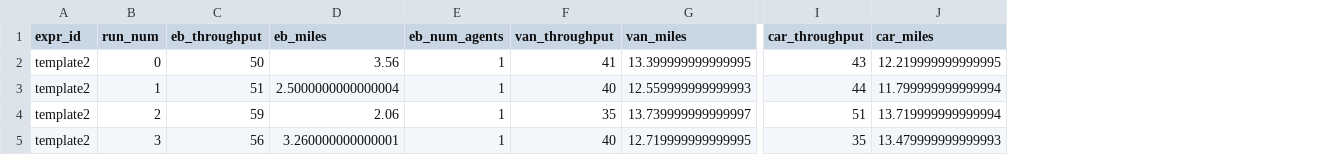
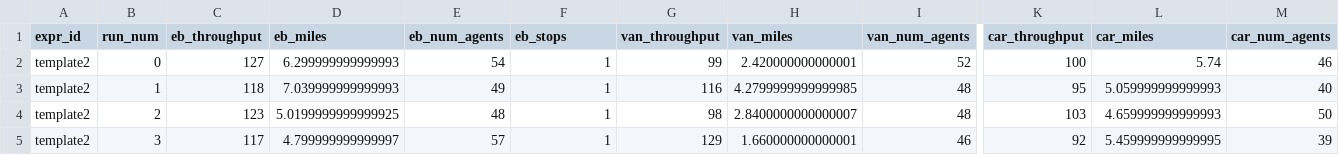
Before and after one commit to FeardaMeow/microhub_sim, a CSV file: sim output/template2.csv, drawn as a sheet; only a part is shown, gaps mark what is left out; addresses are those after the commit; the diff covers the shown part only; the diff names each change by its address in the sheet, - before the commit and + after, or states it on an @@ line.

Commit message:
added template2 and number of stops

```diff
--- a/sim output/template2.csv
+++ b/sim output/template2.csv
+column E (eb_num_agents), rows 2-5: 54 | 49 | 48 | 57
+column I (van_num_agents), rows 2-5: 52 | 48 | 48 | 46
+column M (car_num_agents), rows 2-5: 46 | 40 | 50 | 39
-F1: eb_num_agents
+F1: eb_stops
-C2 (eb_throughput): 50
+C2 (eb_throughput): 127
-D2 (eb_miles): 3.56
+D2 (eb_miles): 6.299999999999993
-G2 (van_throughput): 41
+G2 (van_throughput): 99
-H2 (van_miles): 13.399999999999995
+H2 (van_miles): 2.420000000000001
-K2 (car_throughput): 43
+K2 (car_throughput): 100
-L2 (car_miles): 12.219999999999995
+L2 (car_miles): 5.74
-C3 (eb_throughput): 51
+C3 (eb_throughput): 118
-D3 (eb_miles): 2.5000000000000004
+D3 (eb_miles): 7.039999999999993
-G3 (van_throughput): 40
+G3 (van_throughput): 116
-H3 (van_miles): 12.559999999999993
+H3 (van_miles): 4.2799999999999985
-K3 (car_throughput): 44
+K3 (car_throughput): 95
-L3 (car_miles): 11.799999999999994
+L3 (car_miles): 5.059999999999993
-C4 (eb_throughput): 59
+C4 (eb_throughput): 123
-D4 (eb_miles): 2.06
+D4 (eb_miles): 5.0199999999999925
-G4 (van_throughput): 35
+G4 (van_throughput): 98
-H4 (van_miles): 13.739999999999997
+H4 (van_miles): 2.8400000000000007
-K4 (car_throughput): 51
+K4 (car_throughput): 103
-L4 (car_miles): 13.719999999999994
+L4 (car_miles): 4.659999999999993
-C5 (eb_throughput): 56
+C5 (eb_throughput): 117
-D5 (eb_miles): 3.260000000000001
+D5 (eb_miles): 4.799999999999997
-G5 (van_throughput): 40
+G5 (van_throughput): 129
-H5 (van_miles): 12.719999999999995
+H5 (van_miles): 1.660000000000001
-K5 (car_throughput): 35
+K5 (car_throughput): 92
-L5 (car_miles): 13.479999999999993
+L5 (car_miles): 5.459999999999995
```
Also changed, not shown: 98 edited cells elsewhere in this file, sim output/template.csv, 3 other files.
